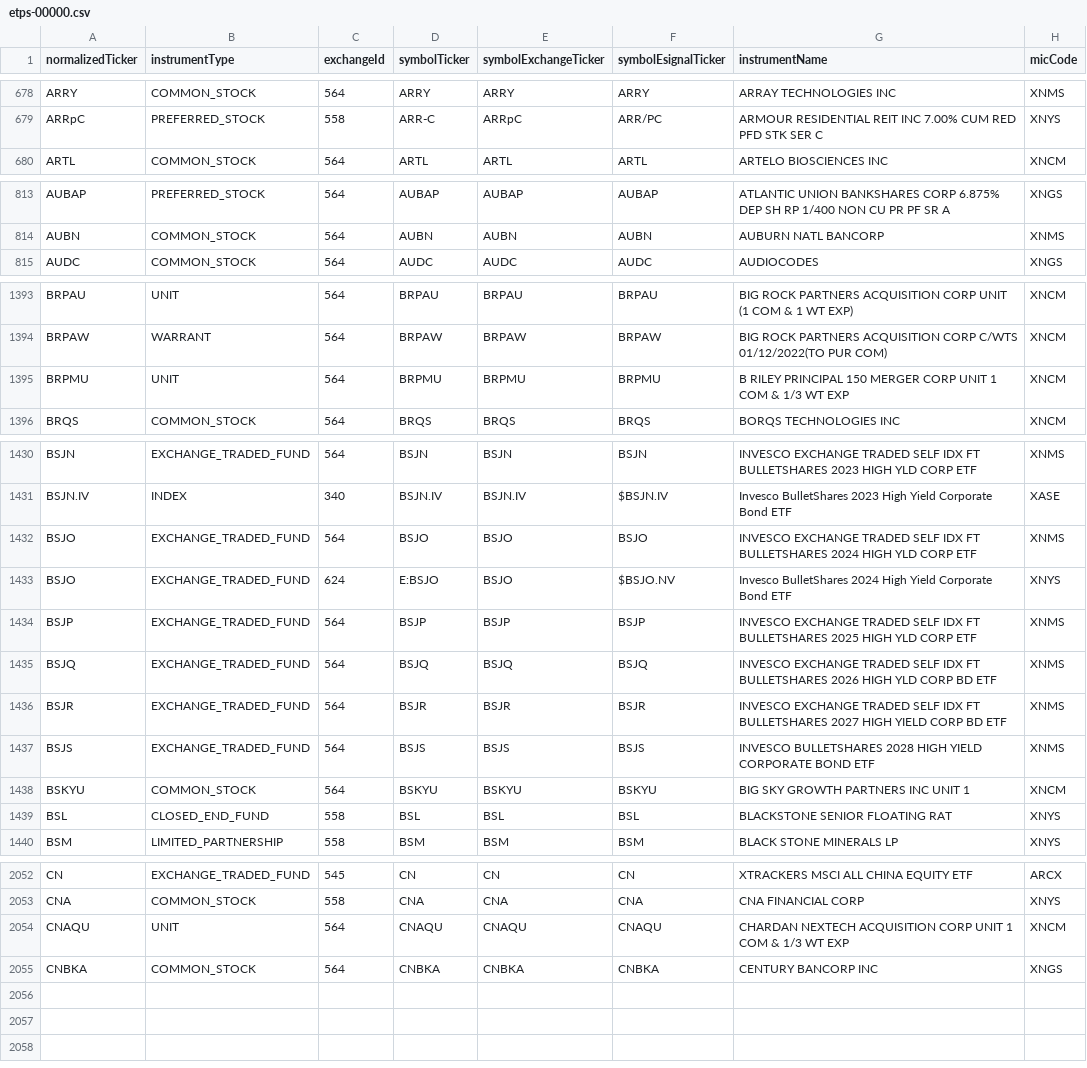
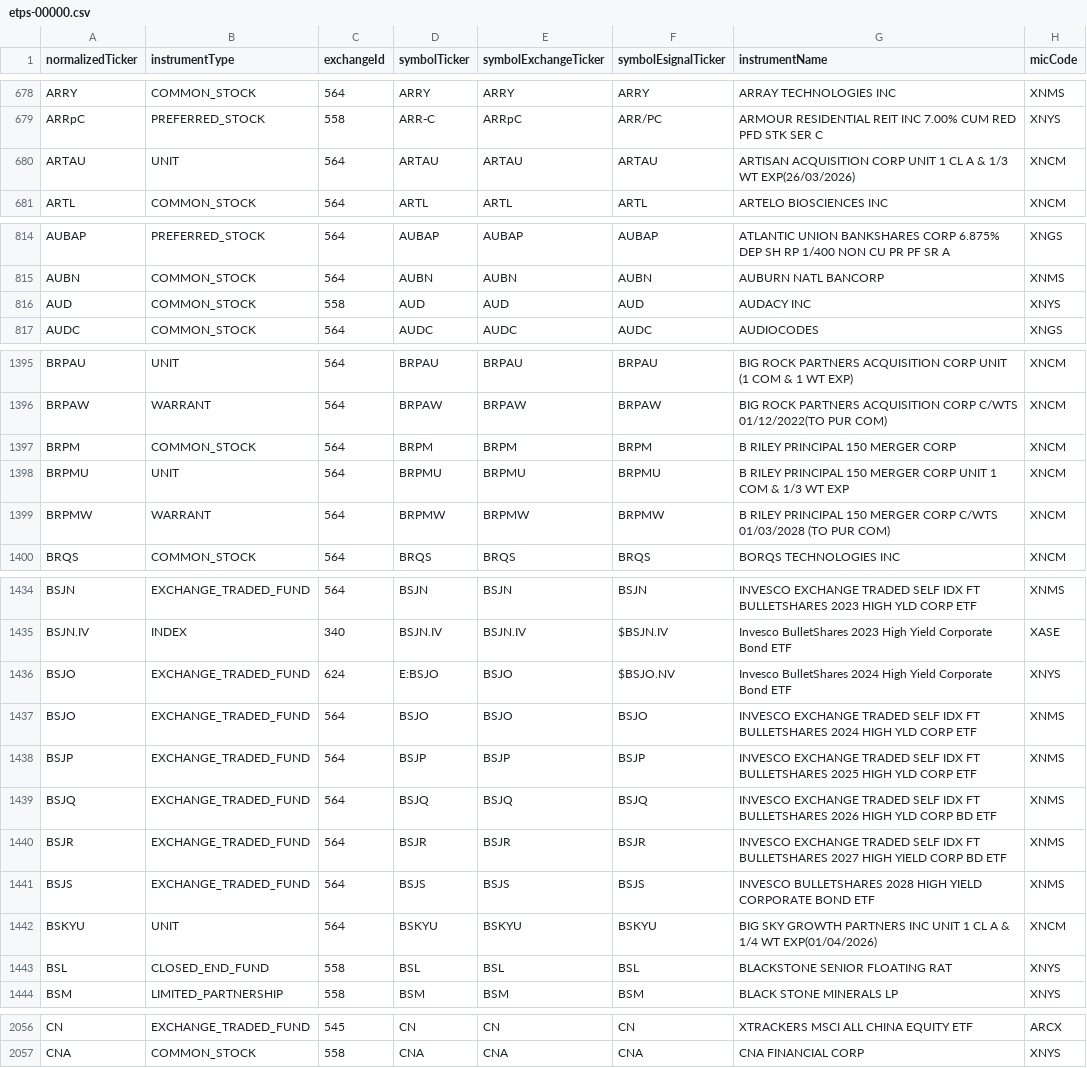
Before and after one commit to haoenhui/nyse-listed-etps, a CSV file: etps-00000.csv, drawn as a sheet; only a part is shown, gaps mark what is left out; the diff covers the shown part only.

```diff
--- a/etps-00000.csv
+++ b/etps-00000.csv
@@ -679,2 +679,3 @@ ARRY,COMMON_STOCK,564,ARRY,ARRY,ARRY,ARRAY TECHNOLOGIES INC,XNMS
 ARRpC,PREFERRED_STOCK,558,ARR-C,ARRpC,ARR/PC,ARMOUR RESIDENTIAL REIT INC 7.00% CUM RED PFD STK SER C,XNYS
+ARTAU,UNIT,564,ARTAU,ARTAU,ARTAU,ARTISAN ACQUISITION CORP UNIT 1 CL A & 1/3 WT EXP(26/03/2026),XNCM
 ARTL,COMMON_STOCK,564,ARTL,ARTL,ARTL,ARTELO BIOSCIENCES INC,XNCM
@@ -814,2 +815,3 @@ AUBAP,PREFERRED_STOCK,564,AUBAP,AUBAP,AUBAP,ATLANTIC UNION BANKSHARES CORP 6.875
 AUBN,COMMON_STOCK,564,AUBN,AUBN,AUBN,AUBURN NATL BANCORP,XNMS
+AUD,COMMON_STOCK,558,AUD,AUD,AUD,AUDACY INC,XNYS
 AUDC,COMMON_STOCK,564,AUDC,AUDC,AUDC,AUDIOCODES,XNGS
@@ -1394,3 +1396,5 @@ BRPAU,UNIT,564,BRPAU,BRPAU,BRPAU,BIG ROCK PARTNERS ACQUISITION CORP UNIT (1 COM
 BRPAW,WARRANT,564,BRPAW,BRPAW,BRPAW,BIG ROCK PARTNERS ACQUISITION CORP C/WTS 01/12/2022(TO PUR COM),XNCM
+BRPM,COMMON_STOCK,564,BRPM,BRPM,BRPM,B RILEY PRINCIPAL 150 MERGER CORP,XNCM
 BRPMU,UNIT,564,BRPMU,BRPMU,BRPMU,B RILEY PRINCIPAL 150 MERGER CORP UNIT 1 COM & 1/3 WT EXP,XNCM
+BRPMW,WARRANT,564,BRPMW,BRPMW,BRPMW,B RILEY PRINCIPAL 150 MERGER CORP C/WTS 01/03/2028 (TO PUR COM),XNCM
 BRQS,COMMON_STOCK,564,BRQS,BRQS,BRQS,BORQS TECHNOLOGIES INC,XNCM
@@ -1431,4 +1435,4 @@ BSJN,EXCHANGE_TRADED_FUND,564,BSJN,BSJN,BSJN,INVESCO EXCHANGE TRADED SELF IDX FT
 BSJN.IV,INDEX,340,BSJN.IV,BSJN.IV,$BSJN.IV,Invesco BulletShares 2023 High Yield Corporate Bond ETF,XASE
+BSJO,EXCHANGE_TRADED_FUND,624,E:BSJO,BSJO,$BSJO.NV,Invesco BulletShares 2024 High Yield Corporate Bond ETF,XNYS
 BSJO,EXCHANGE_TRADED_FUND,564,BSJO,BSJO,BSJO,INVESCO EXCHANGE TRADED SELF IDX FT BULLETSHARES 2024 HIGH YLD CORP ETF,XNMS
-BSJO,EXCHANGE_TRADED_FUND,624,E:BSJO,BSJO,$BSJO.NV,Invesco BulletShares 2024 High Yield Corporate Bond ETF,XNYS
 BSJP,EXCHANGE_TRADED_FUND,564,BSJP,BSJP,BSJP,INVESCO EXCHANGE TRADED SELF IDX FT BULLETSHARES 2025 HIGH YLD CORP ETF,XNMS
@@ -1437,3 +1441,3 @@ BSJR,EXCHANGE_TRADED_FUND,564,BSJR,BSJR,BSJR,INVESCO EXCHANGE TRADED SELF IDX FT
 BSJS,EXCHANGE_TRADED_FUND,564,BSJS,BSJS,BSJS,INVESCO BULLETSHARES 2028 HIGH YIELD CORPORATE BOND ETF,XNMS
-BSKYU,COMMON_STOCK,564,BSKYU,BSKYU,BSKYU,BIG SKY GROWTH PARTNERS INC UNIT 1 ,XNCM
+BSKYU,UNIT,564,BSKYU,BSKYU,BSKYU,BIG SKY GROWTH PARTNERS INC UNIT 1 CL A & 1/4 WT EXP(01/04/2026),XNCM
 BSL,CLOSED_END_FUND,558,BSL,BSL,BSL,BLACKSTONE SENIOR FLOATING RAT,XNYS
@@ -2053,3 +2057 @@ CN,EXCHANGE_TRADED_FUND,545,CN,CN,CN,XTRACKERS MSCI ALL CHINA EQUITY ETF,ARCX
 CNA,COMMON_STOCK,558,CNA,CNA,CNA,CNA FINANCIAL CORP,XNYS
-CNAQU,UNIT,564,CNAQU,CNAQU,CNAQU,CHARDAN NEXTECH ACQUISITION CORP UNIT 1 COM & 1/3 WT EXP,XNCM
-CNBKA,COMMON_STOCK,564,CNBKA,CNBKA,CNBKA,CENTURY BANCORP INC,XNGS
```
Also changed, not shown: 2 moved rows and 1 edited cell elsewhere in this file, etps-02000.csv, etps-04000.csv, 3 other files.
